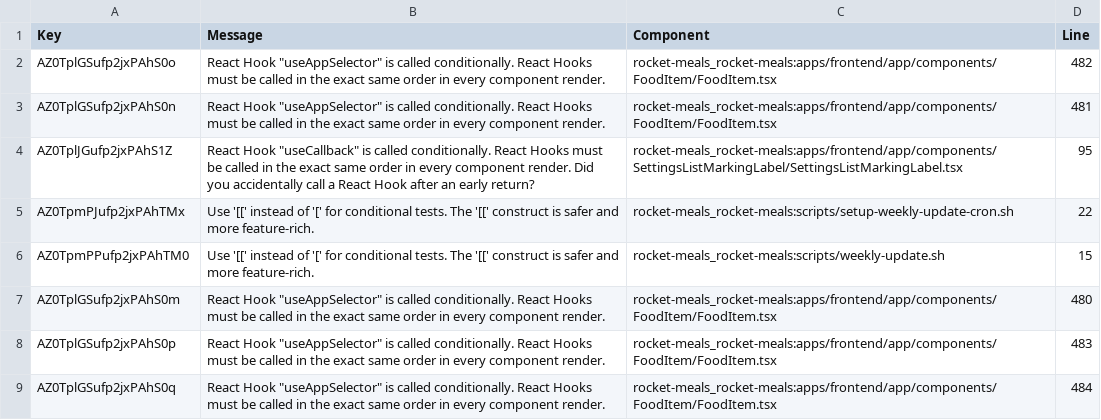
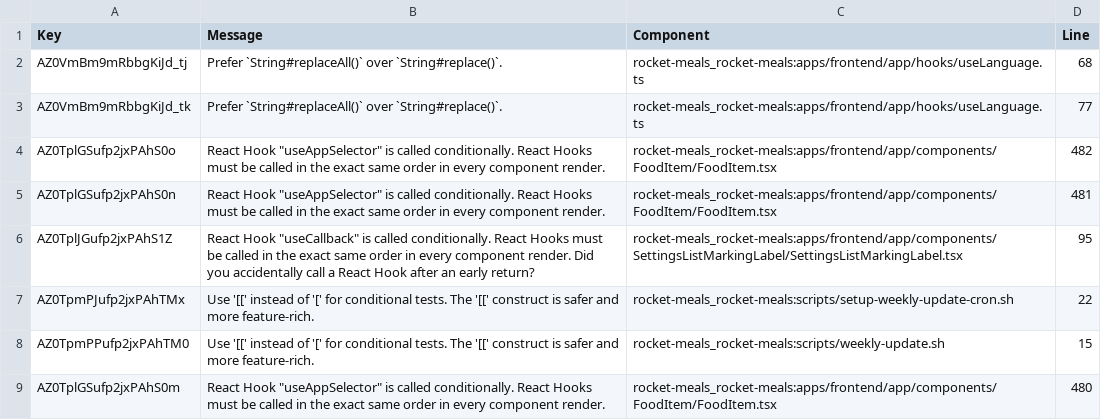
Before and after one commit to rocket-meals/swosy, a CSV file: reports/sonarCloud/report_reliability.csv, drawn as a sheet; only a part is shown; the shorter side is filled out with more unchanged rows; the diff names each change by its address in the sheet, - before the commit and + after, or states it on an @@ line.

```diff
--- a/reports/sonarCloud/report_reliability.csv
+++ b/reports/sonarCloud/report_reliability.csv
+row 2: AZ0VmBm9mRbbgKiJd_tj | Prefer `String#replaceAll()` over `String#replace()`. | rocket-meals_rocket-meals:apps/frontend/app/hooks/useLanguage.ts | 68
+row 3: AZ0VmBm9mRbbgKiJd_tk | Prefer `String#replaceAll()` over `String#replace()`. | rocket-meals_rocket-meals:apps/frontend/app/hooks/useLanguage.ts | 77
```
Also changed, not shown: reports/sonarCloud/report_maintainability.csv, 1 other file.
